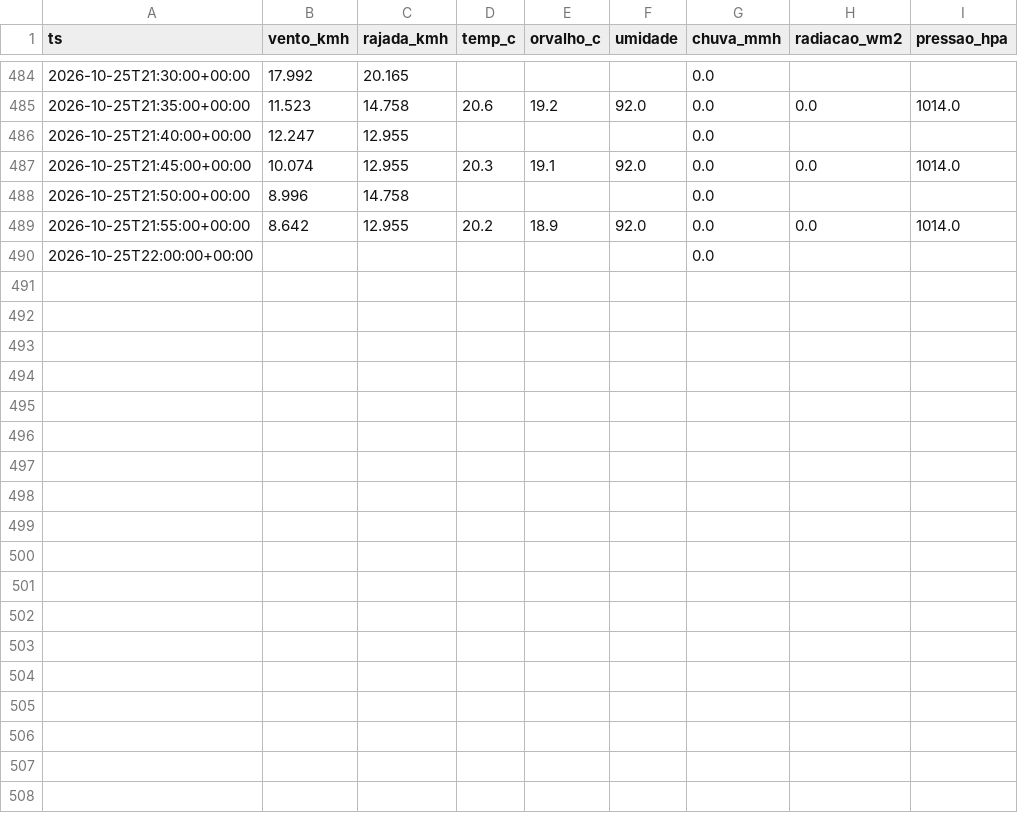
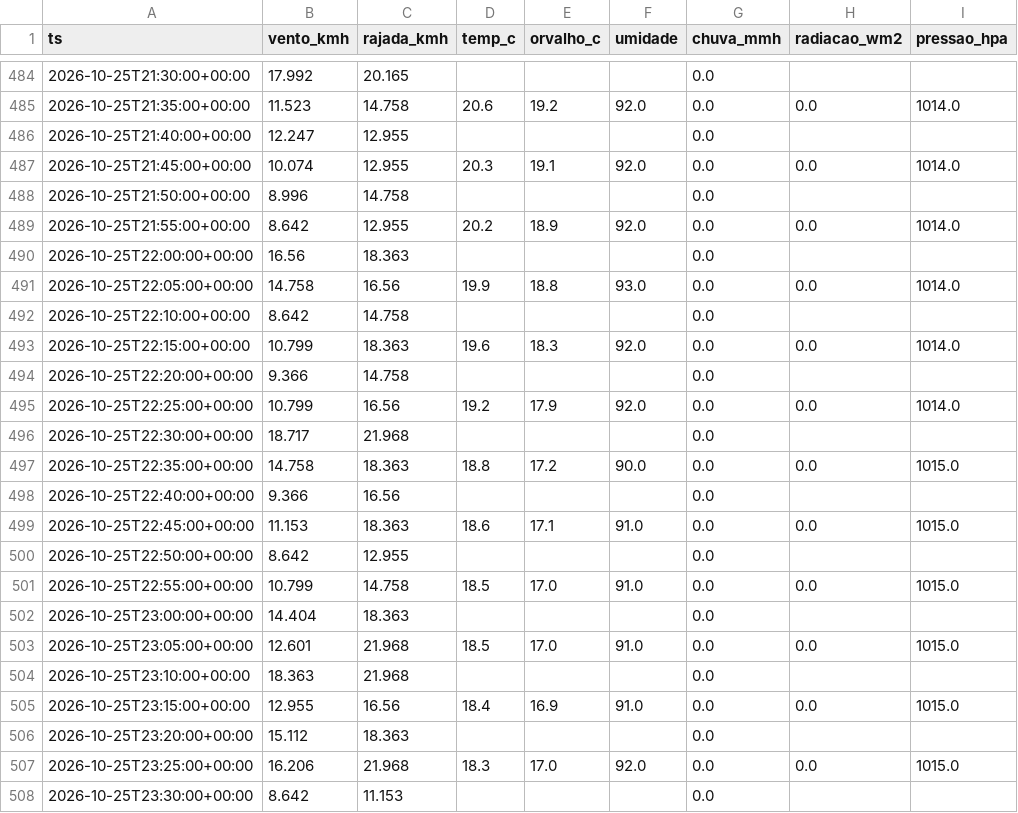
Before and after one commit to fernandoliveiraf-sudo/previsao-cnp-boituva, a CSV file: dados/cnp_5min_2026-10.csv, drawn as a sheet; only a part is shown, gaps mark what is left out; the diff covers the shown part only.

```diff
--- a/dados/cnp_5min_2026-10.csv
+++ b/dados/cnp_5min_2026-10.csv
@@ -489,2 +489,20 @@ ts,vento_kmh,rajada_kmh,temp_c,orvalho_c,umidade,chuva_mmh,radiacao_wm2,pressao_
 2026-10-25T21:55:00+00:00,8.642,12.955,20.2,18.9,92.0,0.0,0.0,1014.0
-2026-10-25T22:00:00+00:00,,,,,,0.0,,
+2026-10-25T22:00:00+00:00,16.56,18.363,,,,0.0,,
+2026-10-25T22:05:00+00:00,14.758,16.56,19.9,18.8,93.0,0.0,0.0,1014.0
+2026-10-25T22:10:00+00:00,8.642,14.758,,,,0.0,,
+2026-10-25T22:15:00+00:00,10.799,18.363,19.6,18.3,92.0,0.0,0.0,1014.0
+2026-10-25T22:20:00+00:00,9.366,14.758,,,,0.0,,
+2026-10-25T22:25:00+00:00,10.799,16.56,19.2,17.9,92.0,0.0,0.0,1014.0
+2026-10-25T22:30:00+00:00,18.717,21.968,,,,0.0,,
+2026-10-25T22:35:00+00:00,14.758,18.363,18.8,17.2,90.0,0.0,0.0,1015.0
+2026-10-25T22:40:00+00:00,9.366,16.56,,,,0.0,,
+2026-10-25T22:45:00+00:00,11.153,18.363,18.6,17.1,91.0,0.0,0.0,1015.0
+2026-10-25T22:50:00+00:00,8.642,12.955,,,,0.0,,
+2026-10-25T22:55:00+00:00,10.799,14.758,18.5,17.0,91.0,0.0,0.0,1015.0
+2026-10-25T23:00:00+00:00,14.404,18.363,,,,0.0,,
+2026-10-25T23:05:00+00:00,12.601,21.968,18.5,17.0,91.0,0.0,0.0,1015.0
+2026-10-25T23:10:00+00:00,18.363,21.968,,,,0.0,,
+2026-10-25T23:15:00+00:00,12.955,16.56,18.4,16.9,91.0,0.0,0.0,1015.0
+2026-10-25T23:20:00+00:00,15.112,18.363,,,,0.0,,
+2026-10-25T23:25:00+00:00,16.206,21.968,18.3,17.0,92.0,0.0,0.0,1015.0
+2026-10-25T23:30:00+00:00,8.642,11.153,,,,0.0,,
```
Also changed, not shown: 9 added rows elsewhere in this file, dados/cnp_horario.csv.
